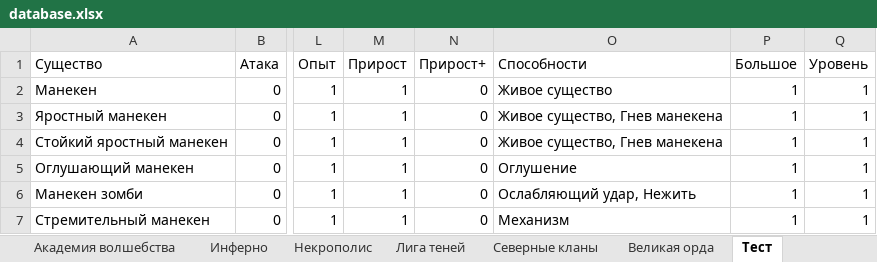
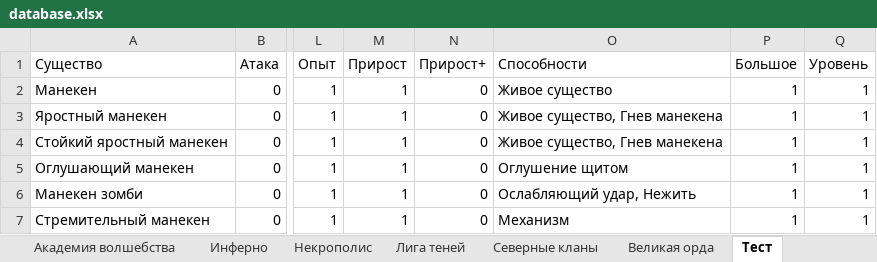
Before and after one commit to Glasssparrow/heroes5_battle_calculator_prototype, an Excel workbook: database.xlsx, sheet Тест, drawn as a sheet; only a part is shown, gaps mark what is left out; values as stored, in another font and other column widths than the file's, no borders; the diff names each change by its address in the sheet, - before the commit and + after, or states it on an @@ line.

```diff
--- a/database.xlsx (sheet Тест)
+++ b/database.xlsx (sheet Тест)
-O5 (Способности): Оглушение
+O5 (Способности): Оглушение щитом
```
Also changed, not shown: 2 other files.
